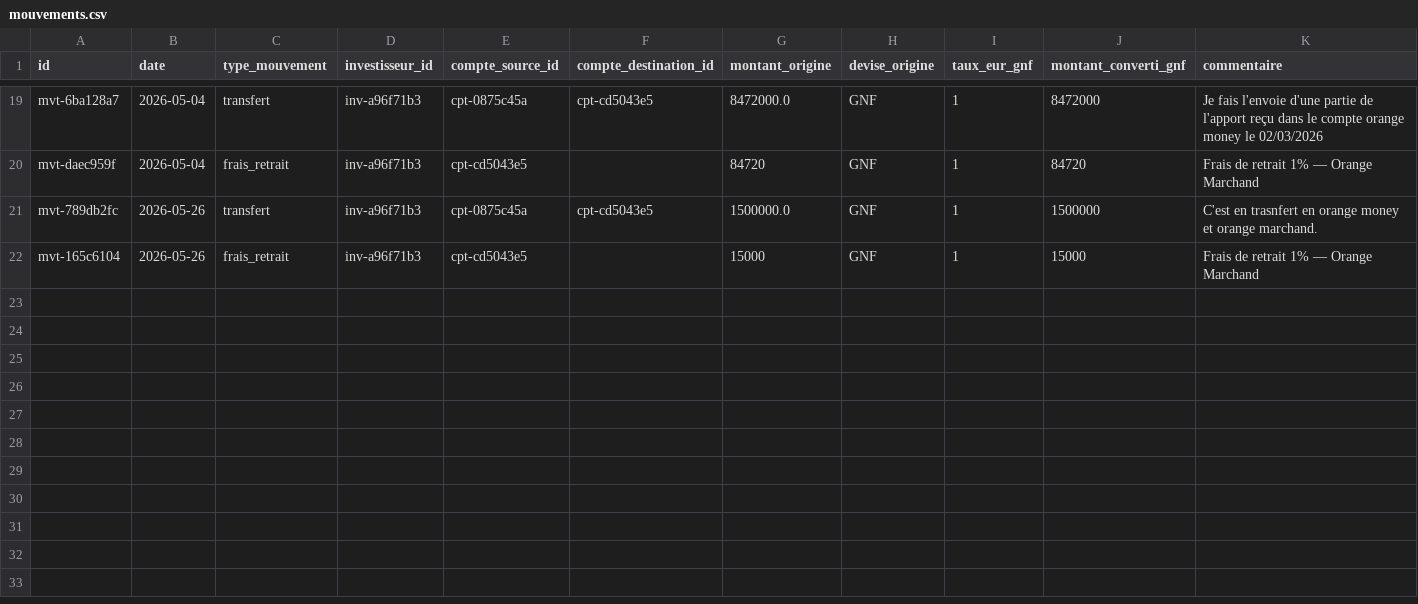
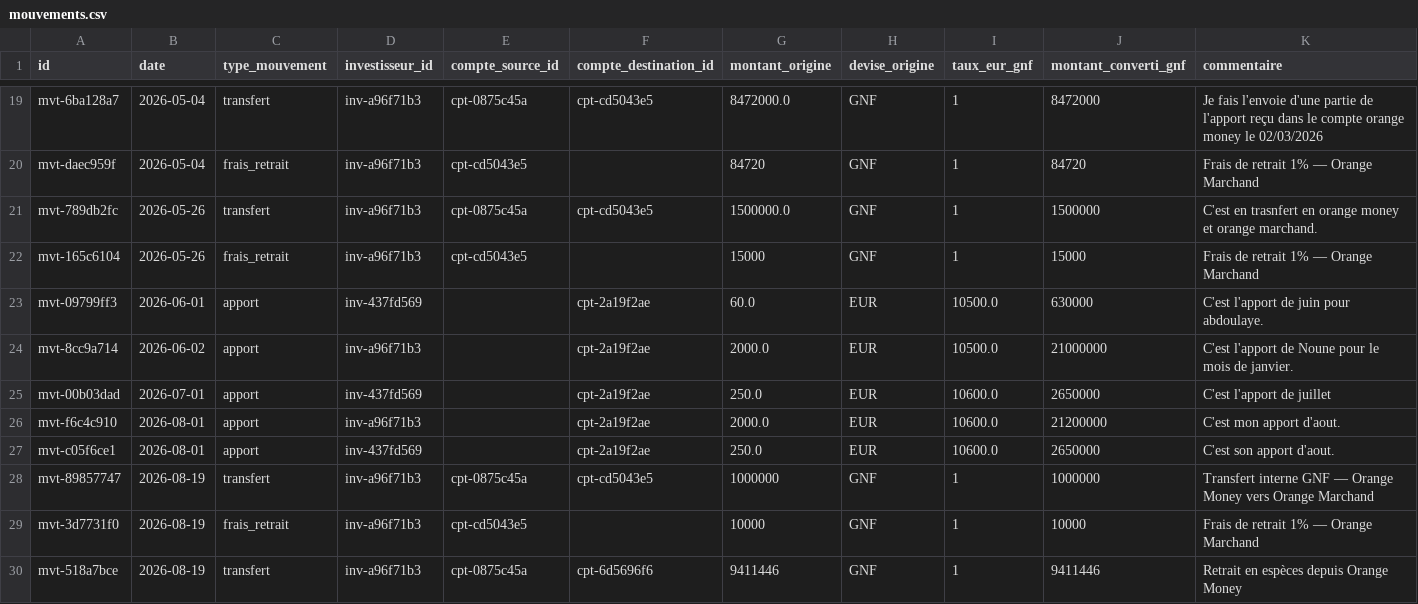
Before and after one commit to Saikou-BAH/capital, a CSV file: data/mouvements.csv, drawn as a sheet; only a part is shown, gaps mark what is left out; rows hold the shown columns only; the diff names each change by its address in the sheet, - before the commit and + after, or states it on an @@ line.

```diff
--- a/data/mouvements.csv
+++ b/data/mouvements.csv
+row 23: mvt-09799ff3 | 2026-06-01 | apport | inv-437fd569 |  | cpt-2a19f2ae | 60.0 | EUR | 10500.0 | 630000 | C'est l'apport de juin pour abdoulaye.
+row 24: mvt-8cc9a714 | 2026-06-02 | apport | inv-a96f71b3 |  | cpt-2a19f2ae | 2000.0 | EUR | 10500.0 | 21000000 | C'est l'apport de Noune pour le mois de janvier.
+row 25: mvt-00b03dad | 2026-07-01 | apport | inv-437fd569 |  | cpt-2a19f2ae | 250.0 | EUR | 10600.0 | 2650000 | C'est l'apport de juillet
+row 26: mvt-f6c4c910 | 2026-08-01 | apport | inv-a96f71b3 |  | cpt-2a19f2ae | 2000.0 | EUR | 10600.0 | 21200000 | C'est mon apport d'aout.
+row 27: mvt-c05f6ce1 | 2026-08-01 | apport | inv-437fd569 |  | cpt-2a19f2ae | 250.0 | EUR | 10600.0 | 2650000 | C'est son apport d'aout.
+row 28: mvt-89857747 | 2026-08-19 | transfert | inv-a96f71b3 | cpt-0875c45a | cpt-cd5043e5 | 1000000 | GNF | 1 | 1000000 | Transfert interne GNF — Orange Money vers Orange Marchand
+row 29: mvt-3d7731f0 | 2026-08-19 | frais_retrait | inv-a96f71b3 | cpt-cd5043e5 |  | 10000 | GNF | 1 | 10000 | Frais de retrait 1% — Orange Marchand
+row 30: mvt-518a7bce | 2026-08-19 | transfert | inv-a96f71b3 | cpt-0875c45a | cpt-6d5696f6 | 9411446 | GNF | 1 | 9411446 | Retrait en espèces depuis Orange Money
```
Also changed, not shown: data/comptes.csv, 2 other files.
